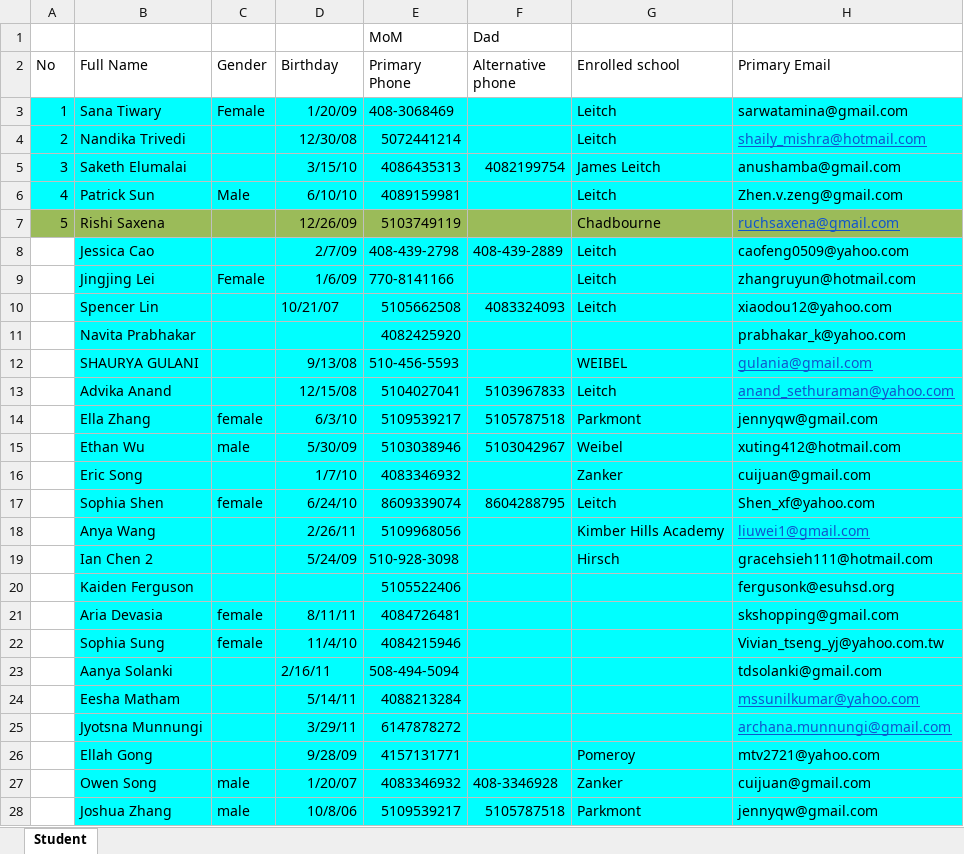
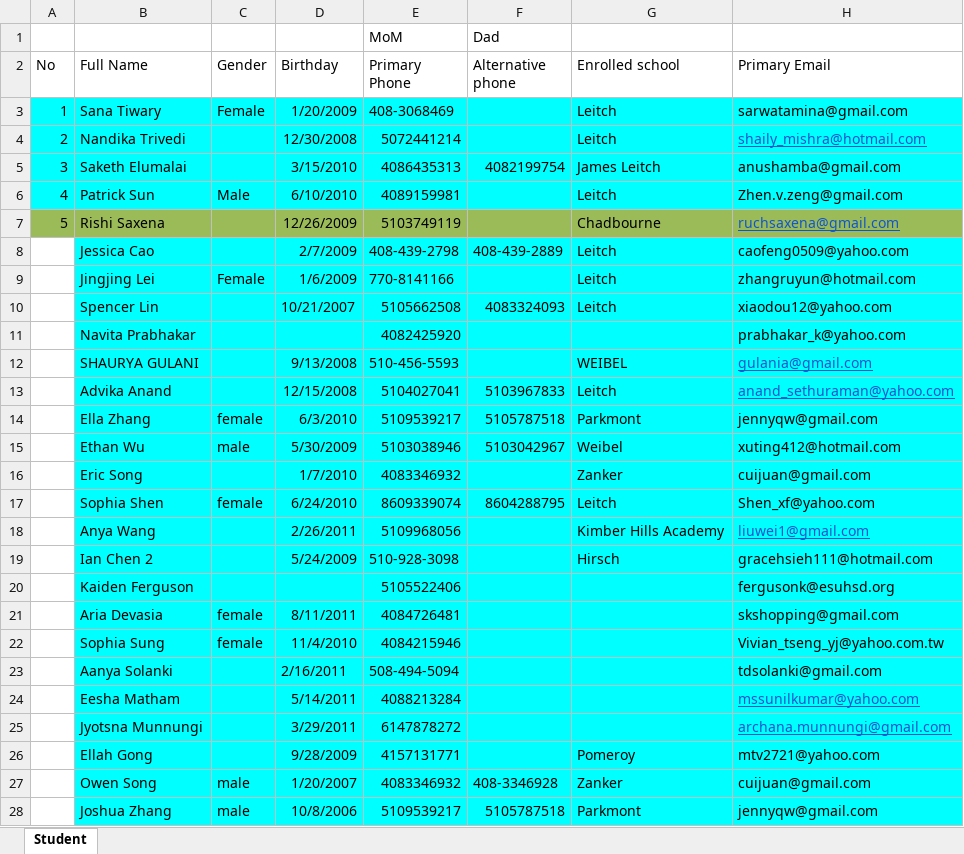
Before and after one commit to lxm218/Edminforce, an Excel workbook: data-transfer/transfer/data/cca/cca-student.xlsx, sheet Student, drawn as a sheet; only a part is shown; values as stored, in another font and other column widths than the file's, no borders; the diff covers the shown part only; the diff names each change by its address in the sheet, - before the commit and + after, or states it on an @@ line.

Commit message:
update source data

```diff
--- a/data-transfer/transfer/data/cca/cca-student.xlsx (sheet Student)
+++ b/data-transfer/transfer/data/cca/cca-student.xlsx (sheet Student)
-D3 (Birthday): 1/20/09
+D3 (Birthday): 1/20/2009
-D4 (Birthday): 12/30/08
+D4 (Birthday): 12/30/2008
-D5 (Birthday): 3/15/10
+D5 (Birthday): 3/15/2010
-D6 (Birthday): 6/10/10
+D6 (Birthday): 6/10/2010
-D7 (Birthday): 12/26/09
+D7 (Birthday): 12/26/2009
-D8 (Birthday): 2/7/09
+D8 (Birthday): 2/7/2009
-D9 (Birthday): 1/6/09
+D9 (Birthday): 1/6/2009
-D10 (Birthday): 10/21/07
+D10 (Birthday): 10/21/2007
-D12 (Birthday): 9/13/08
+D12 (Birthday): 9/13/2008
-D13 (Birthday): 12/15/08
+D13 (Birthday): 12/15/2008
-D14 (Birthday): 6/3/10
+D14 (Birthday): 6/3/2010
-D15 (Birthday): 5/30/09
+D15 (Birthday): 5/30/2009
-D16 (Birthday): 1/7/10
+D16 (Birthday): 1/7/2010
-D17 (Birthday): 6/24/10
+D17 (Birthday): 6/24/2010
-D18 (Birthday): 2/26/11
+D18 (Birthday): 2/26/2011
-D19 (Birthday): 5/24/09
+D19 (Birthday): 5/24/2009
-D21 (Birthday): 8/11/11
+D21 (Birthday): 8/11/2011
-D22 (Birthday): 11/4/10
+D22 (Birthday): 11/4/2010
-D23 (Birthday): 2/16/11
+D23 (Birthday): 2/16/2011
-D24 (Birthday): 5/14/11
+D24 (Birthday): 5/14/2011
-D25 (Birthday): 3/29/11
+D25 (Birthday): 3/29/2011
-D26 (Birthday): 9/28/09
+D26 (Birthday): 9/28/2009
-D27 (Birthday): 1/20/07
+D27 (Birthday): 1/20/2007
-D28 (Birthday): 10/8/06
+D28 (Birthday): 10/8/2006
```
Also changed, not shown: 480 edited cells elsewhere in this sheet, data-transfer/transfer/data/cca/cca-class.xlsx, 2 other files.
